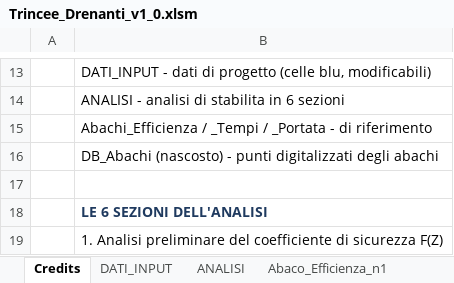
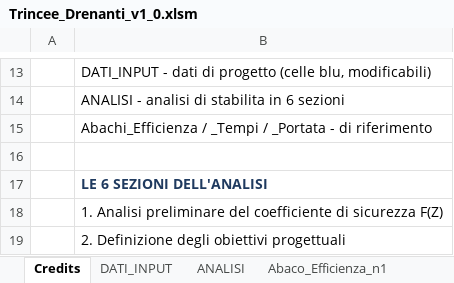
Before and after one commit to FraJoMen/franciscojmendez_Risorse, an Excel workbook: articolo_06_trincee-drenanti-foglio/Trincee_Drenanti_v1_0.xlsm, sheet Credits, drawn as a sheet; only a part is shown, gaps mark what is left out; the shorter side is filled out with more unchanged rows; values as stored, in another font and other column widths than the file's, no borders; the diff names each change by its address in the sheet, - before the commit and + after, or states it on an @@ line.

```diff
--- a/articolo_06_trincee-drenanti-foglio/Trincee_Drenanti_v1_0.xlsm (sheet Credits)
+++ b/articolo_06_trincee-drenanti-foglio/Trincee_Drenanti_v1_0.xlsm (sheet Credits)
-row 16:  | DB_Abachi (nascosto) - punti digitalizzati degli abachi
```
Also changed, not shown: sheet Abaco_Tempi_T90-n2,5, sheet Abaco_Efficienza_n2,5, sheet Abaco_Efficienza_n4, sheet Abaco_Tempi_T50-n2,5, sheet Abaco_Efficienza_n1,5, sheet Abaco_Tempi_T90-n1, 5 more sheets, other sheet tabs, charts or pictures, 4 other files.
